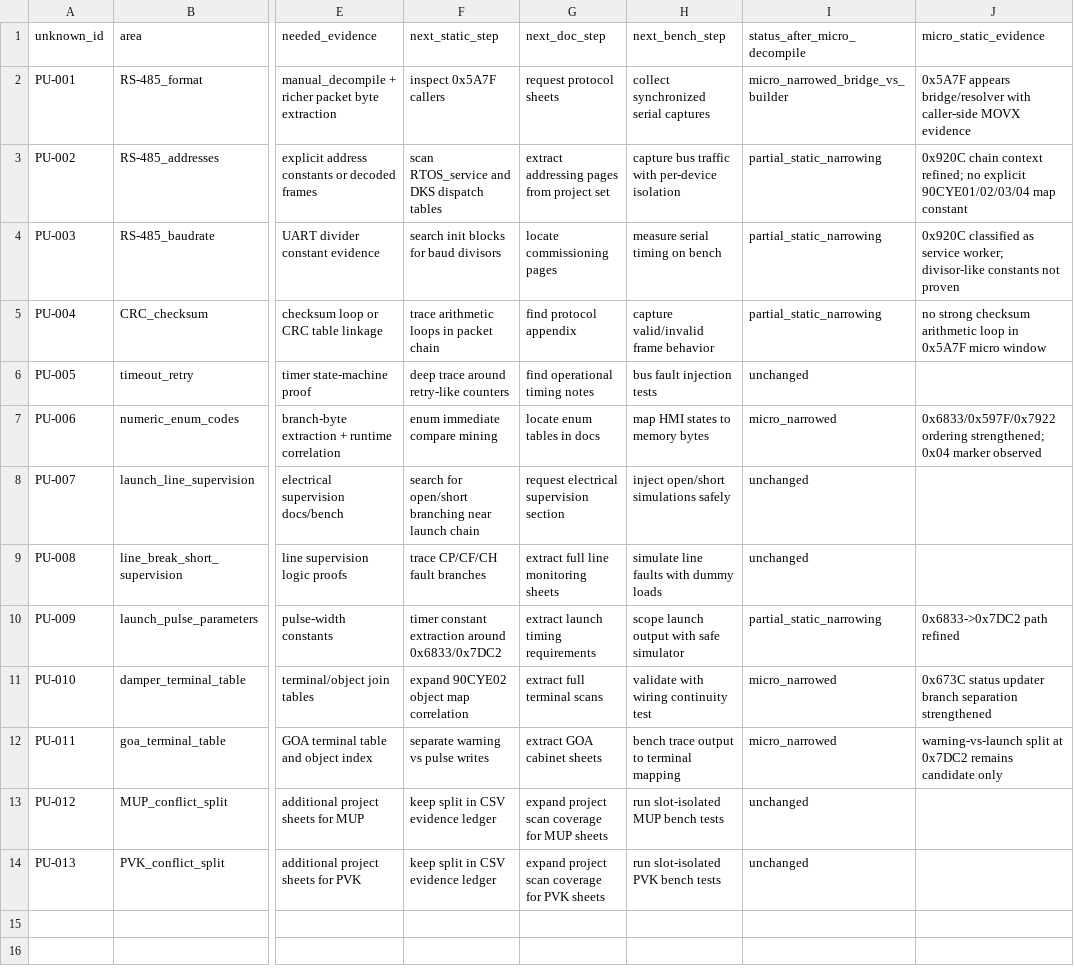
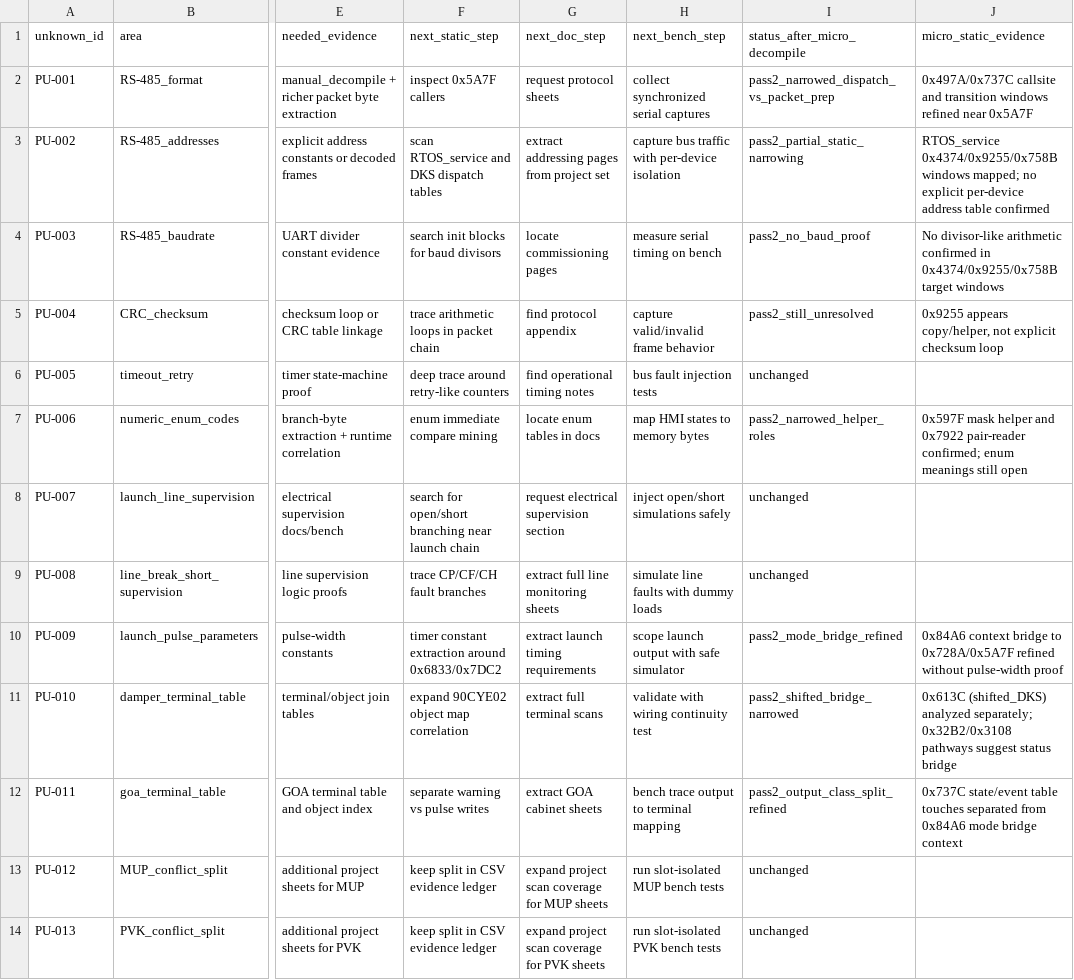
Before and after one commit to lixoisnip/Ppkp, a CSV file: docs/project_guided_remaining_unknowns_v2.csv, drawn as a sheet; only a part is shown, gaps mark what is left out; the diff names each change by its address in the sheet, - before the commit and + after, or states it on an @@ line.

```diff
--- a/docs/project_guided_remaining_unknowns_v2.csv
+++ b/docs/project_guided_remaining_unknowns_v2.csv
-I2 (status_after_micro_decompile): micro_narrowed_bridge_vs_builder
+I2 (status_after_micro_decompile): pass2_narrowed_dispatch_vs_packet_prep
-J2 (micro_static_evidence): 0x5A7F appears bridge/resolver with caller-side MOVX evidence
+J2 (micro_static_evidence): 0x497A/0x737C callsite and transition windows refined near 0x5A7F
-I3 (status_after_micro_decompile): partial_static_narrowing
+I3 (status_after_micro_decompile): pass2_partial_static_narrowing
-J3 (micro_static_evidence): 0x920C chain context refined; no explicit 90CYE01/02/03/04 map constant
+J3 (micro_static_evidence): RTOS_service 0x4374/0x9255/0x758B windows mapped; no explicit per-device address table confirmed
-I4 (status_after_micro_decompile): partial_static_narrowing
+I4 (status_after_micro_decompile): pass2_no_baud_proof
-J4 (micro_static_evidence): 0x920C classified as service worker; divisor-like constants not proven
+J4 (micro_static_evidence): No divisor-like arithmetic confirmed in 0x4374/0x9255/0x758B target windows
-I5 (status_after_micro_decompile): partial_static_narrowing
+I5 (status_after_micro_decompile): pass2_still_unresolved
-J5 (micro_static_evidence): no strong checksum arithmetic loop in 0x5A7F micro window
+J5 (micro_static_evidence): 0x9255 appears copy/helper, not explicit checksum loop
-I7 (status_after_micro_decompile): micro_narrowed
+I7 (status_after_micro_decompile): pass2_narrowed_helper_roles
-J7 (micro_static_evidence): 0x6833/0x597F/0x7922 ordering strengthened; 0x04 marker observed
+J7 (micro_static_evidence): 0x597F mask helper and 0x7922 pair-reader confirmed; enum meanings still open
-I10 (status_after_micro_decompile): partial_static_narrowing
+I10 (status_after_micro_decompile): pass2_mode_bridge_refined
-J10 (micro_static_evidence): 0x6833->0x7DC2 path refined
+J10 (micro_static_evidence): 0x84A6 context bridge to 0x728A/0x5A7F refined without pulse-width proof
-I11 (status_after_micro_decompile): micro_narrowed
+I11 (status_after_micro_decompile): pass2_shifted_bridge_narrowed
-J11 (micro_static_evidence): 0x673C status updater branch separation strengthened
+J11 (micro_static_evidence): 0x613C (shifted_DKS) analyzed separately; 0x32B2/0x3108 pathways suggest status bridge
-I12 (status_after_micro_decompile): micro_narrowed
+I12 (status_after_micro_decompile): pass2_output_class_split_refined
-J12 (micro_static_evidence): warning-vs-launch split at 0x7DC2 remains candidate only
+J12 (micro_static_evidence): 0x737C state/event table touches separated from 0x84A6 mode bridge context
```
Also changed, not shown: docs/analysis_smoke_test_results.csv, docs/project_guided_next_static_targets.csv, 12 other files.
